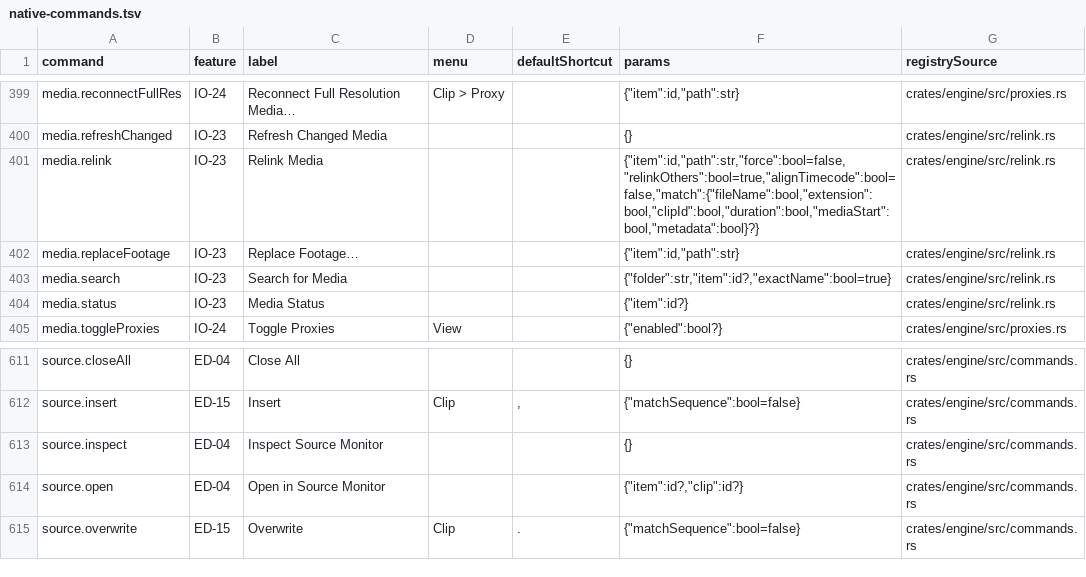
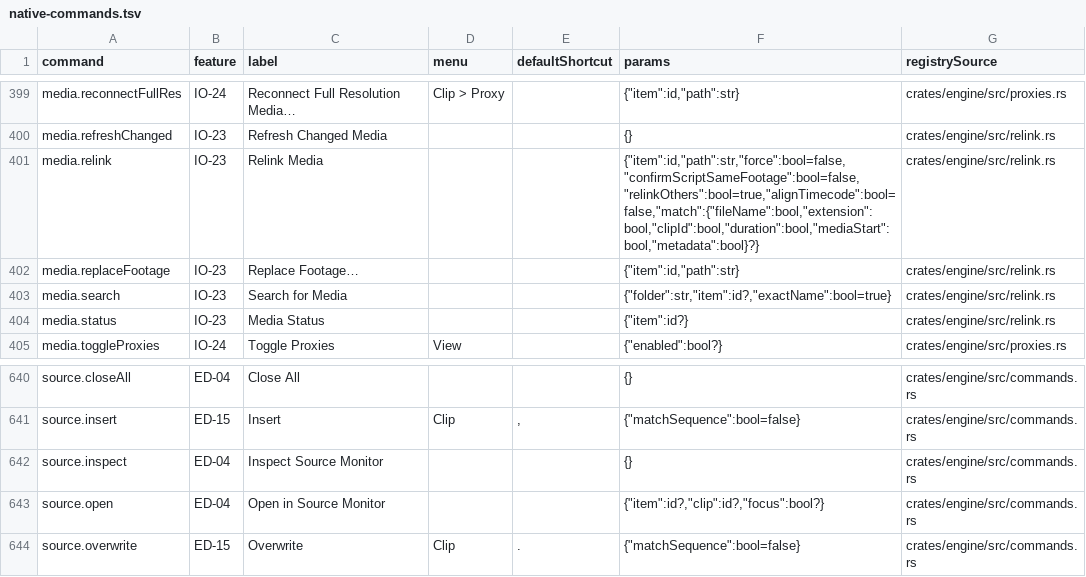
Before and after one commit to hoshima-ut/cutset, a TSV file: docs/specs/data/native-commands.tsv, drawn as a sheet; only a part is shown, gaps mark what is left out; the diff covers the shown part only.

```diff
--- a/docs/specs/data/native-commands.tsv
+++ b/docs/specs/data/native-commands.tsv
@@ -400,3 +400,3 @@ media.reconnectFullRes	IO-24	Reconnect Full Resolution Media…	Clip > Proxy		"{
 media.refreshChanged	IO-23	Refresh Changed Media			{}	crates/engine/src/relink.rs
-media.relink	IO-23	Relink Media			"{""item"":id,""path"":str,""force"":bool=false,""relinkOthers"":bool=true,""alignTimecode"":bool=false,""match"":{""fileName"":bool,""extension"":bool,""clipId"":bool,""duration"":bool,""mediaStart"":bool,""metadata"":bool}?}"	crates/engine/src/relink.rs
+media.relink	IO-23	Relink Media			"{""item"":id,""path"":str,""force"":bool=false,""confirmScriptSameFootage"":bool=false,""relinkOthers"":bool=true,""alignTimecode"":bool=false,""match"":{""fileName"":bool,""extension"":bool,""clipId"":bool,""duration"":bool,""mediaStart"":bool,""metadata"":bool}?}"	crates/engine/src/relink.rs
 media.replaceFootage	IO-23	Replace Footage…			"{""item"":id,""path"":str}"	crates/engine/src/relink.rs
@@ -613,3 +642,3 @@ source.insert	ED-15	Insert	Clip	,	"{""matchSequence"":bool=false}"	crates/engine
 source.inspect	ED-04	Inspect Source Monitor			{}	crates/engine/src/commands.rs
-source.open	ED-04	Open in Source Monitor			"{""item"":id?,""clip"":id?}"	crates/engine/src/commands.rs
+source.open	ED-04	Open in Source Monitor			"{""item"":id?,""clip"":id?,""focus"":bool?}"	crates/engine/src/commands.rs
 source.overwrite	ED-15	Overwrite	Clip	.	"{""matchSequence"":bool=false}"	crates/engine/src/commands.rs
```
Also changed, not shown: 29 added rows elsewhere in this file, 11 other files.
